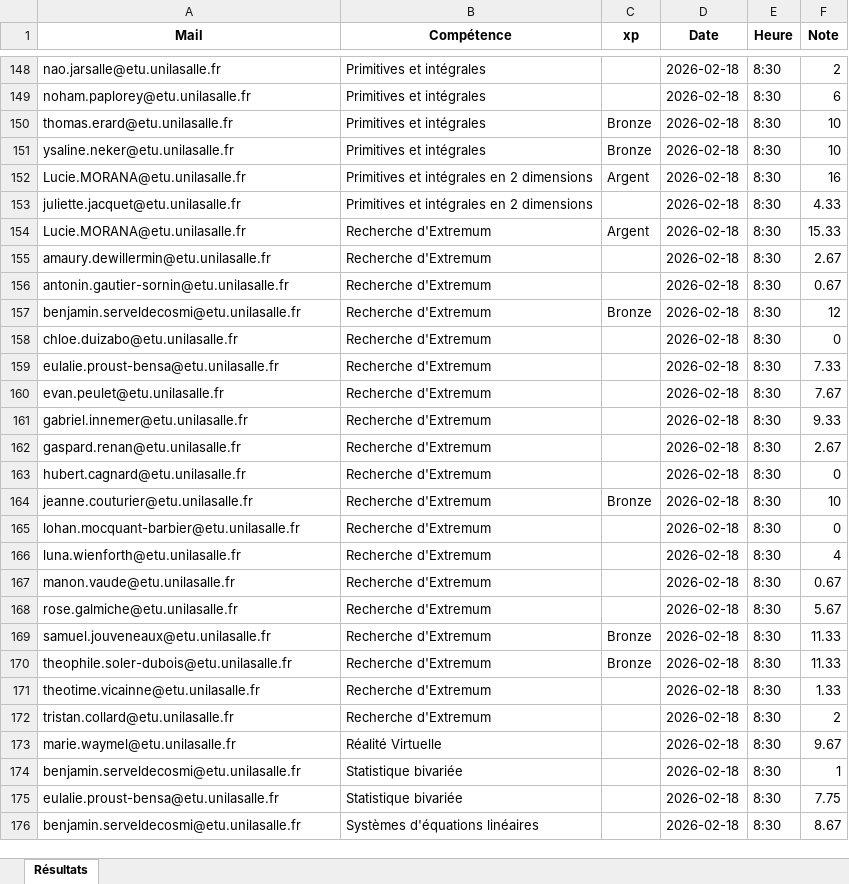
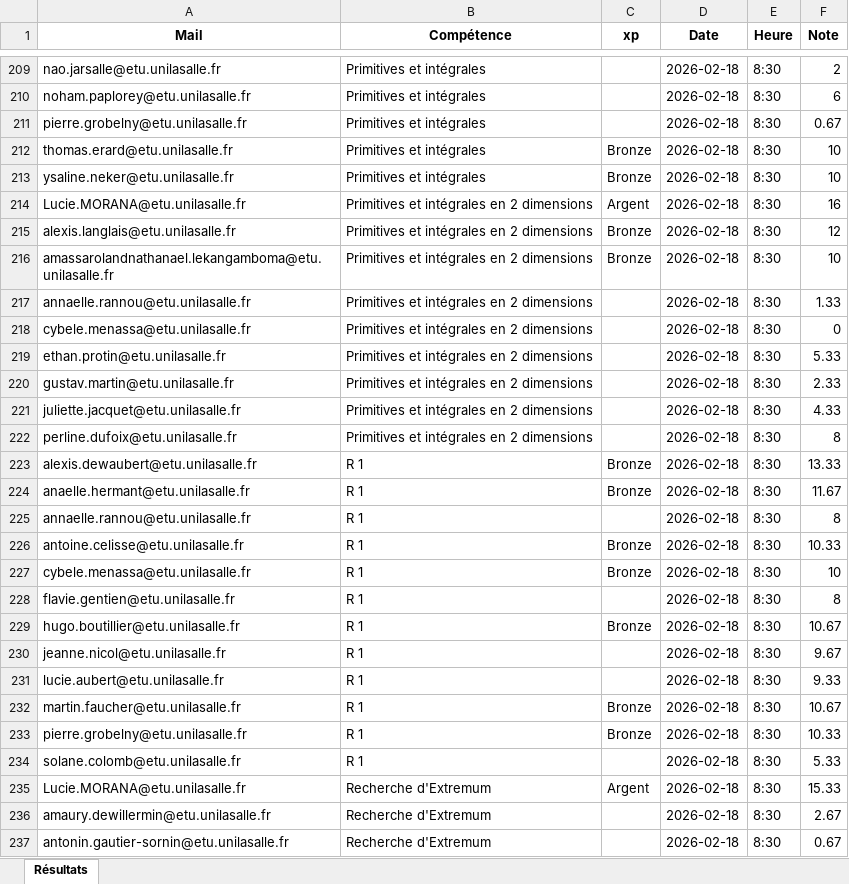
Before and after one commit to unilasalle-apex/skillquest-dashboard, an Excel workbook: xp_SkillQuest_2026-02-18.xlsx, sheet Résultats, drawn as a sheet; only a part is shown, gaps mark what is left out; the shorter side is filled out with more unchanged rows; values as stored, in another font and other column widths than the file's, no borders; the diff covers the shown part only; the diff names each change by its address in the sheet, - before the commit and + after, or states it on an @@ line.

```diff
--- a/xp_SkillQuest_2026-02-18.xlsx (sheet Résultats)
+++ b/xp_SkillQuest_2026-02-18.xlsx (sheet Résultats)
+row 211: pierre.grobelny@etu.unilasalle.fr | Primitives et intégrales |  | 2026-02-18 | 8:30 | 0.67
+row 215: alexis.langlais@etu.unilasalle.fr | Primitives et intégrales en 2 dimensions | Bronze | 2026-02-18 | 8:30 | 12
+row 216: amassarolandnathanael.lekangamboma@etu.unilasalle.fr | Primitives et intégrales en 2 dimensions | Bronze | 2026-02-18 | 8:30 | 10
+row 217: annaelle.rannou@etu.unilasalle.fr | Primitives et intégrales en 2 dimensions |  | 2026-02-18 | 8:30 | 1.33
+row 218: cybele.menassa@etu.unilasalle.fr | Primitives et intégrales en 2 dimensions |  | 2026-02-18 | 8:30 | 0
+row 219: ethan.protin@etu.unilasalle.fr | Primitives et intégrales en 2 dimensions |  | 2026-02-18 | 8:30 | 5.33
+row 220: gustav.martin@etu.unilasalle.fr | Primitives et intégrales en 2 dimensions |  | 2026-02-18 | 8:30 | 2.33
+row 222: perline.dufoix@etu.unilasalle.fr | Primitives et intégrales en 2 dimensions |  | 2026-02-18 | 8:30 | 8
+row 223: alexis.dewaubert@etu.unilasalle.fr | R 1 | Bronze | 2026-02-18 | 8:30 | 13.33
+row 224: anaelle.hermant@etu.unilasalle.fr | R 1 | Bronze | 2026-02-18 | 8:30 | 11.67
+row 225: annaelle.rannou@etu.unilasalle.fr | R 1 |  | 2026-02-18 | 8:30 | 8
+row 226: antoine.celisse@etu.unilasalle.fr | R 1 | Bronze | 2026-02-18 | 8:30 | 10.33
+row 227: cybele.menassa@etu.unilasalle.fr | R 1 | Bronze | 2026-02-18 | 8:30 | 10
+row 228: flavie.gentien@etu.unilasalle.fr | R 1 |  | 2026-02-18 | 8:30 | 8
+row 229: hugo.boutillier@etu.unilasalle.fr | R 1 | Bronze | 2026-02-18 | 8:30 | 10.67
+row 230: jeanne.nicol@etu.unilasalle.fr | R 1 |  | 2026-02-18 | 8:30 | 9.67
+row 231: lucie.aubert@etu.unilasalle.fr | R 1 |  | 2026-02-18 | 8:30 | 9.33
+row 232: martin.faucher@etu.unilasalle.fr | R 1 | Bronze | 2026-02-18 | 8:30 | 10.67
+row 233: pierre.grobelny@etu.unilasalle.fr | R 1 | Bronze | 2026-02-18 | 8:30 | 10.33
+row 234: solane.colomb@etu.unilasalle.fr | R 1 |  | 2026-02-18 | 8:30 | 5.33
```
Also changed, not shown: 71 added rows elsewhere in this sheet.
